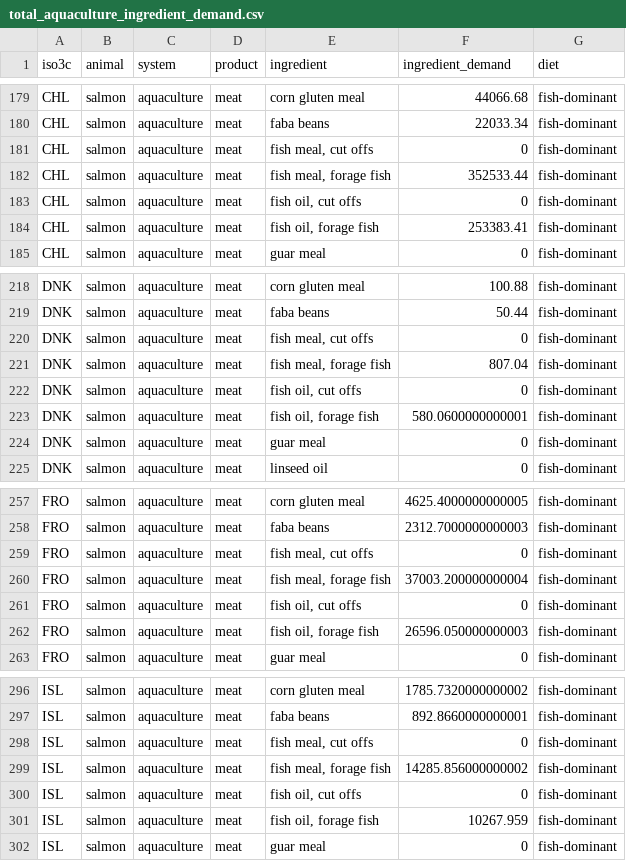
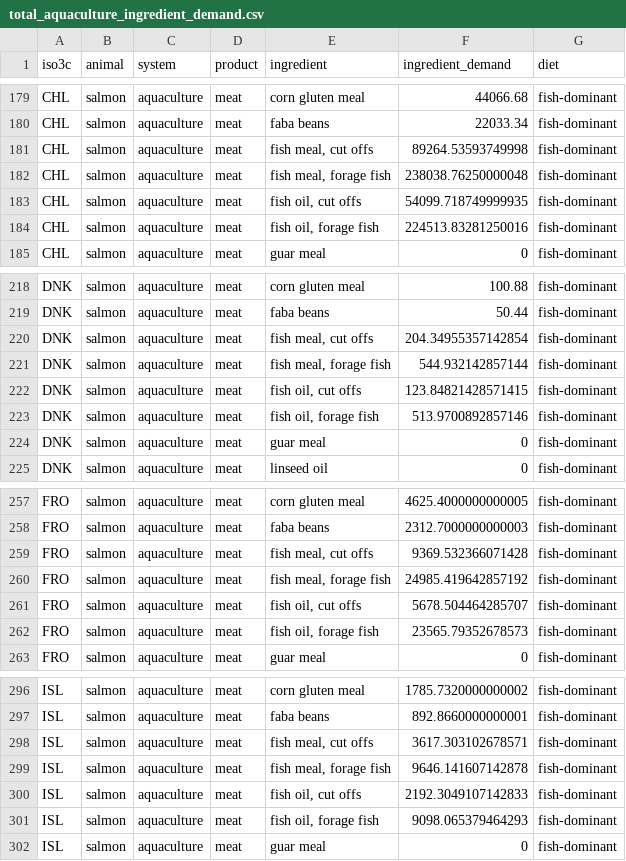
Before and after one commit to Sustainable-Aquafeeds-Project/feed_biodiv_impact_mapping, a CSV file: prep/02_feed/data/demand/total_aquaculture_ingredient_demand.csv, drawn as a sheet; only a part is shown, gaps mark what is left out; the diff covers the shown part only.

```diff
--- a/prep/02_feed/data/demand/total_aquaculture_ingredient_demand.csv
+++ b/prep/02_feed/data/demand/total_aquaculture_ingredient_demand.csv
@@ -180,6 +180,6 @@ CHL,salmon,aquaculture,meat,corn gluten meal,44066.68,fish-dominant
 CHL,salmon,aquaculture,meat,faba beans,22033.34,fish-dominant
-CHL,salmon,aquaculture,meat,"fish meal, cut offs",0,fish-dominant
-CHL,salmon,aquaculture,meat,"fish meal, forage fish",352533.44,fish-dominant
-CHL,salmon,aquaculture,meat,"fish oil, cut offs",0,fish-dominant
-CHL,salmon,aquaculture,meat,"fish oil, forage fish",253383.41,fish-dominant
+CHL,salmon,aquaculture,meat,"fish meal, cut offs",89264.53593749998,fish-dominant
+CHL,salmon,aquaculture,meat,"fish meal, forage fish",238038.76250000048,fish-dominant
+CHL,salmon,aquaculture,meat,"fish oil, cut offs",54099.718749999935,fish-dominant
+CHL,salmon,aquaculture,meat,"fish oil, forage fish",224513.83281250016,fish-dominant
 CHL,salmon,aquaculture,meat,guar meal,0,fish-dominant
@@ -219,6 +219,6 @@ DNK,salmon,aquaculture,meat,corn gluten meal,100.88,fish-dominant
 DNK,salmon,aquaculture,meat,faba beans,50.44,fish-dominant
-DNK,salmon,aquaculture,meat,"fish meal, cut offs",0,fish-dominant
-DNK,salmon,aquaculture,meat,"fish meal, forage fish",807.04,fish-dominant
-DNK,salmon,aquaculture,meat,"fish oil, cut offs",0,fish-dominant
-DNK,salmon,aquaculture,meat,"fish oil, forage fish",580.0600000000001,fish-dominant
+DNK,salmon,aquaculture,meat,"fish meal, cut offs",204.34955357142854,fish-dominant
+DNK,salmon,aquaculture,meat,"fish meal, forage fish",544.932142857144,fish-dominant
+DNK,salmon,aquaculture,meat,"fish oil, cut offs",123.84821428571415,fish-dominant
+DNK,salmon,aquaculture,meat,"fish oil, forage fish",513.9700892857146,fish-dominant
 DNK,salmon,aquaculture,meat,guar meal,0,fish-dominant
@@ -258,6 +258,6 @@ FRO,salmon,aquaculture,meat,corn gluten meal,4625.4000000000005,fish-dominant
 FRO,salmon,aquaculture,meat,faba beans,2312.7000000000003,fish-dominant
-FRO,salmon,aquaculture,meat,"fish meal, cut offs",0,fish-dominant
-FRO,salmon,aquaculture,meat,"fish meal, forage fish",37003.200000000004,fish-dominant
-FRO,salmon,aquaculture,meat,"fish oil, cut offs",0,fish-dominant
-FRO,salmon,aquaculture,meat,"fish oil, forage fish",26596.050000000003,fish-dominant
+FRO,salmon,aquaculture,meat,"fish meal, cut offs",9369.532366071428,fish-dominant
+FRO,salmon,aquaculture,meat,"fish meal, forage fish",24985.419642857192,fish-dominant
+FRO,salmon,aquaculture,meat,"fish oil, cut offs",5678.504464285707,fish-dominant
+FRO,salmon,aquaculture,meat,"fish oil, forage fish",23565.79352678573,fish-dominant
 FRO,salmon,aquaculture,meat,guar meal,0,fish-dominant
@@ -297,6 +297,6 @@ ISL,salmon,aquaculture,meat,corn gluten meal,1785.7320000000002,fish-dominant
 ISL,salmon,aquaculture,meat,faba beans,892.8660000000001,fish-dominant
-ISL,salmon,aquaculture,meat,"fish meal, cut offs",0,fish-dominant
-ISL,salmon,aquaculture,meat,"fish meal, forage fish",14285.856000000002,fish-dominant
-ISL,salmon,aquaculture,meat,"fish oil, cut offs",0,fish-dominant
-ISL,salmon,aquaculture,meat,"fish oil, forage fish",10267.959,fish-dominant
+ISL,salmon,aquaculture,meat,"fish meal, cut offs",3617.303102678571,fish-dominant
+ISL,salmon,aquaculture,meat,"fish meal, forage fish",9646.141607142878,fish-dominant
+ISL,salmon,aquaculture,meat,"fish oil, cut offs",2192.3049107142833,fish-dominant
+ISL,salmon,aquaculture,meat,"fish oil, forage fish",9098.065379464293,fish-dominant
 ISL,salmon,aquaculture,meat,guar meal,0,fish-dominant
```
Also changed, not shown: 48 edited cells elsewhere in this file, data/raw_data/biomar/trimmings_spp_list.csv, prep/02_feed/data/demand/total_global_ingredient_demand.csv, 40 other files.
